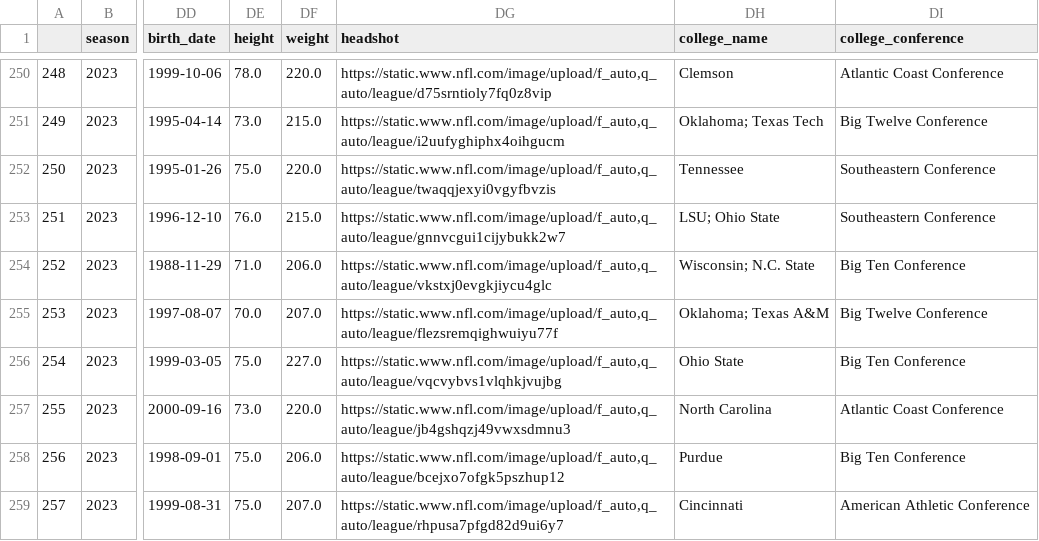
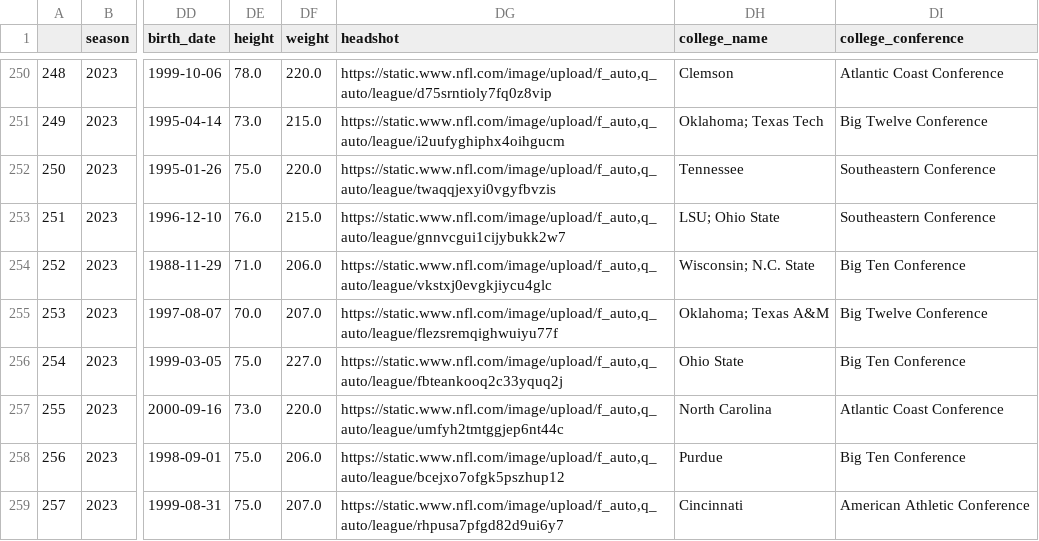
Before and after one commit to ijena/fantasy-football-analysis-and-predictor, a CSV file: data/nflverse_data/master_passing_data.csv, drawn as a sheet; only a part is shown, gaps mark what is left out; the diff covers the shown part only; the diff names each change by its address in the sheet, - before the commit and + after, or states it on an @@ line.

```diff
--- a/data/nflverse_data/master_passing_data.csv
+++ b/data/nflverse_data/master_passing_data.csv
-DG256 (headshot): https://static.www.nfl.com/image/upload/f_auto,q_auto/league/vqcvybvs1vlqhkjvujbg
+DG256 (headshot): https://static.www.nfl.com/image/upload/f_auto,q_auto/league/fbteankooq2c33yquq2j
-DG257 (headshot): https://static.www.nfl.com/image/upload/f_auto,q_auto/league/jb4gshqzj49vwxsdmnu3
+DG257 (headshot): https://static.www.nfl.com/image/upload/f_auto,q_auto/league/umfyh2tmtggjep6nt44c
```
Also changed, not shown: 27 edited cells elsewhere in this file, data/nflverse_data/draft_pick_data.csv, data/nflverse_data/player_data.csv, 7 other files.
